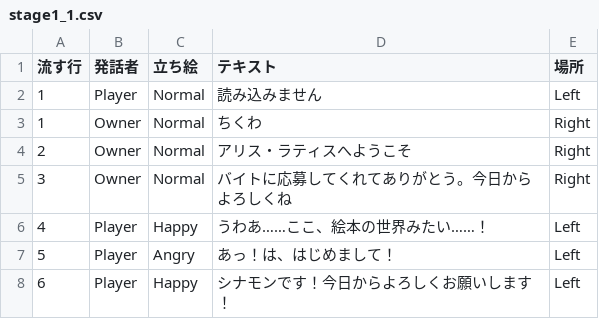
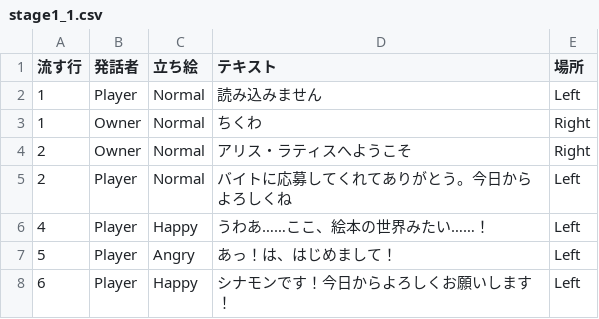
Before and after one commit to Allow-hub/BannamJamTest, a CSV file: Jam/Assets/Story/stage1_1.csv, drawn as a sheet; only a part is shown; removed rows and columns are numbered as before the commit, all else as after; the diff names each change by its address in the sheet, - before the commit and + after, or states it on an @@ line.

```diff
--- a/Jam/Assets/Story/stage1_1.csv
+++ b/Jam/Assets/Story/stage1_1.csv
-row 5: 3 | Owner | Normal | バイトに応募してくれてありがとう。今日からよろしくね | Right
+row 5: 2 | Player | Normal | バイトに応募してくれてありがとう。今日からよろしくね | Left
```
Also changed, not shown: 12 other files.
